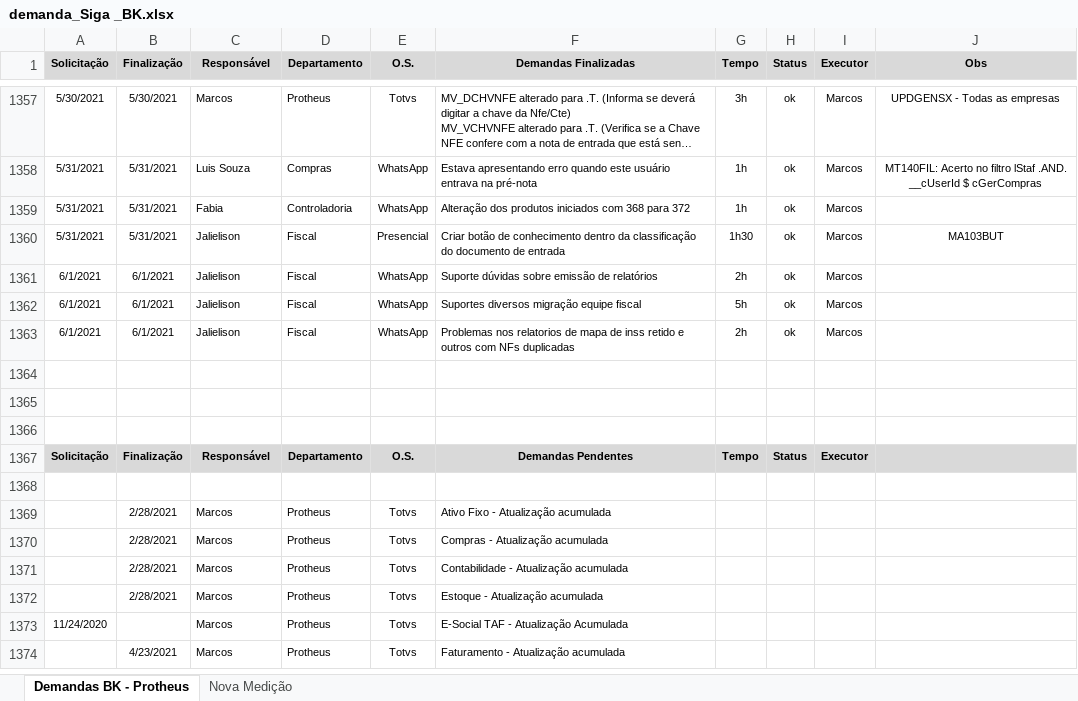
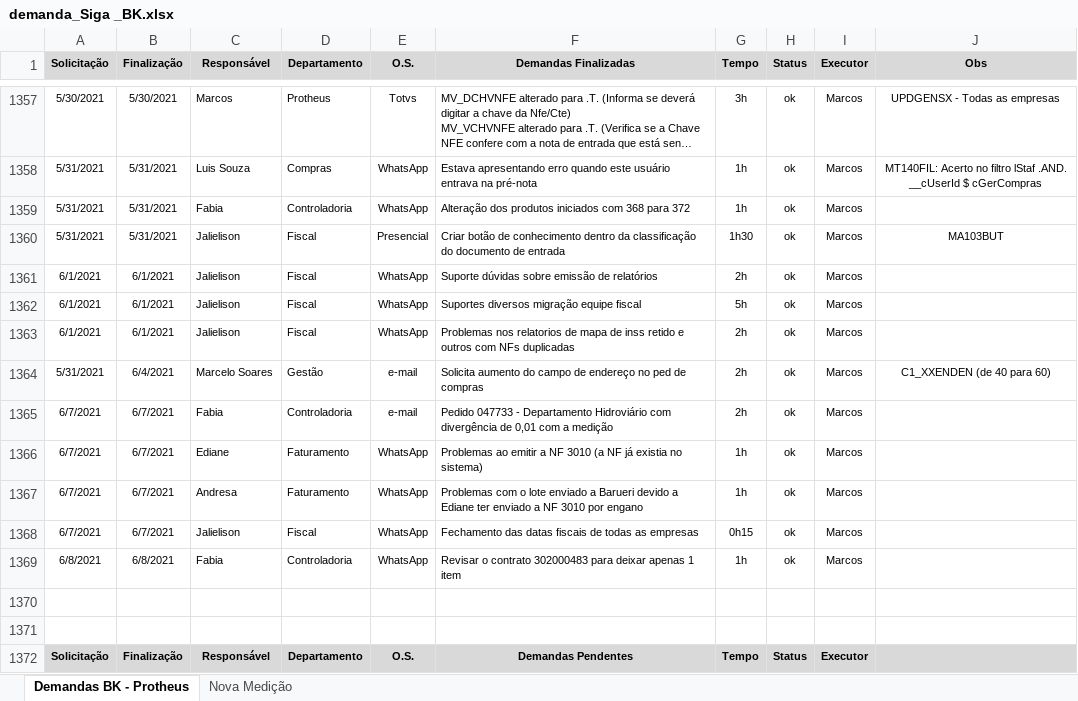
Before and after one commit to marcos-abrahao/bk, an Excel workbook: demanda_Siga _BK.xlsx, sheet Demandas BK - Protheus, drawn as a sheet; only a part is shown, gaps mark what is left out; the shorter side is filled out with more unchanged rows; long unchanged cells end in …; values as stored, in another font and other column widths than the file's, no borders; the diff names each change by its address in the sheet, - before the commit and + after, or states it on an @@ line.

Commit message:
Alteração de data fiscal

```diff
--- a/demanda_Siga _BK.xlsx (sheet Demandas BK - Protheus)
+++ b/demanda_Siga _BK.xlsx (sheet Demandas BK - Protheus)
-row 1364: (empty)
+row 1364: 5/31/2021 | 6/4/2021 | Marcelo Soares | Gestão | e-mail | Solicita aumento do campo de endereço no ped de compras | 2h | ok | Marcos | C1_XXENDEN (de 40 para 60)
+row 1365: 6/7/2021 | 6/7/2021 | Fabia | Controladoria | e-mail | Pedido 047733 - Departamento Hidroviário com divergência de 0,01 com a medição | 2h | ok | Marcos
+row 1366: 6/7/2021 | 6/7/2021 | Ediane | Faturamento | WhatsApp | Problemas ao emitir a NF 3010 (a NF já existia no sistema) | 1h | ok | Marcos
+row 1367: 6/7/2021 | 6/7/2021 | Andresa | Faturamento | WhatsApp | Problemas com o lote enviado a Barueri devido a Ediane ter enviado a NF 3010 por engano | 1h | ok | Marcos
+row 1368: 6/7/2021 | 6/7/2021 | Jalielison | Fiscal | WhatsApp | Fechamento das datas fiscais de todas as empresas | 0h15 | ok | Marcos
+row 1369: 6/8/2021 | 6/8/2021 | Fabia | Controladoria | WhatsApp | Revisar o contrato 302000483 para deixar apenas 1 item | 1h | ok | Marcos
```
Also changed, not shown: 7 other files.
